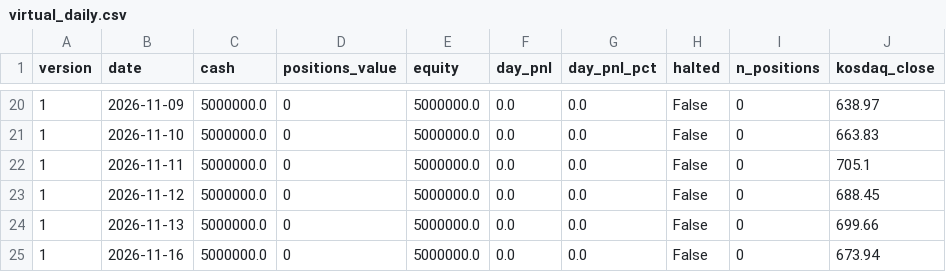
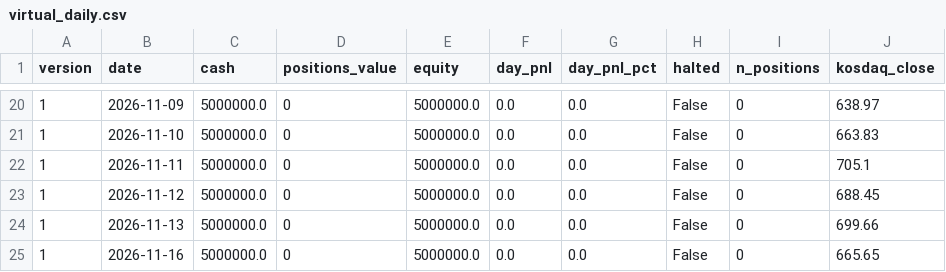
Before and after one commit to BING00179/bing-bing, a CSV file: trading-system/data/virtual_daily.csv, drawn as a sheet; only a part is shown, gaps mark what is left out.

```diff
--- a/trading-system/data/virtual_daily.csv
+++ b/trading-system/data/virtual_daily.csv
@@ -24,2 +24,2 @@
 1,2026-11-13,5000000.0,0,5000000.0,0.0,0.0,False,0,699.66
-1,2026-11-16,5000000.0,0,5000000.0,0.0,0.0,False,0,673.94
+1,2026-11-16,5000000.0,0,5000000.0,0.0,0.0,False,0,665.65
```
Also changed, not shown: trading-system/data/livetest.csv, 2 other files.
